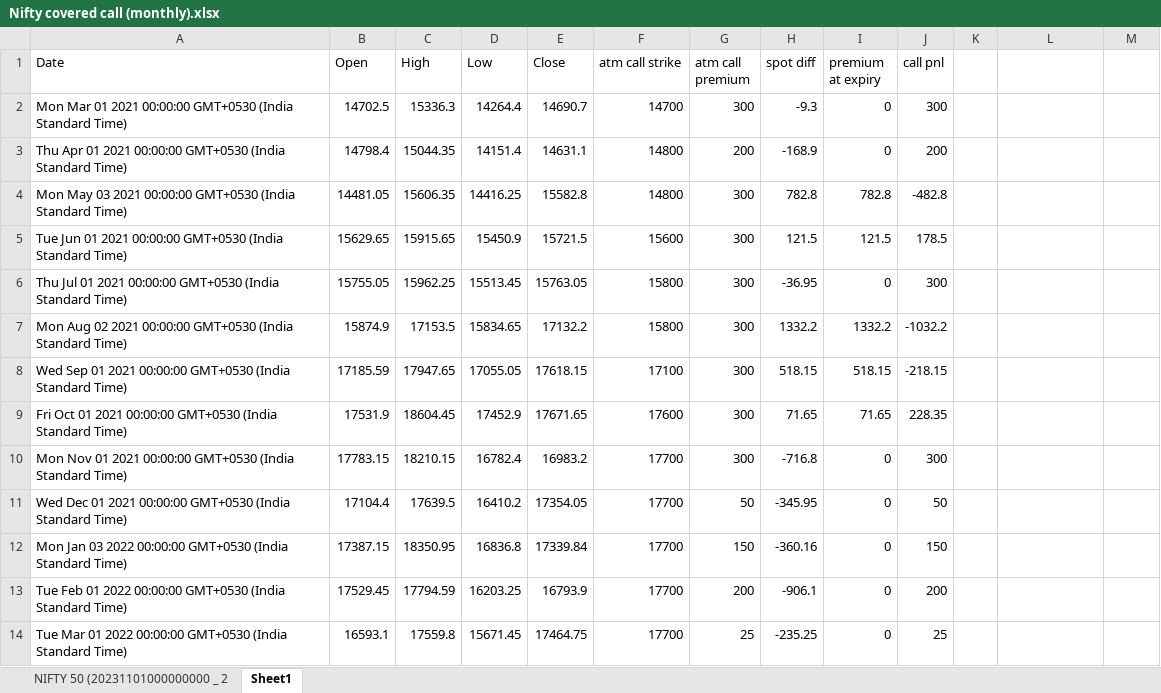
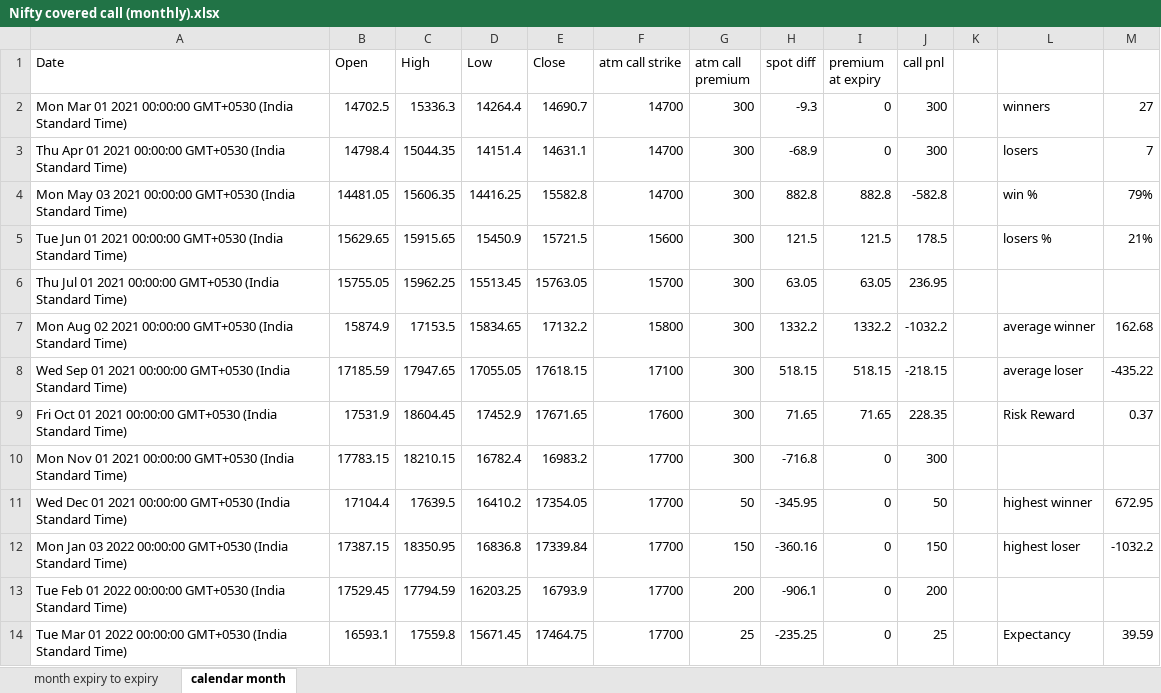
Before and after one commit to AniketBhadane/AniketBhadane.github.io, an Excel workbook: backtest results/Nifty covered call (monthly).xlsx, sheet calendar month, drawn as a sheet; only a part is shown; values as stored, in another font and other column widths than the file's, no borders; charts and pictures not drawn; the diff covers the shown part only; the diff names each change by its address in the sheet, - before the commit and + after, or states it on an @@ line.

Commit message:
covered call backtest

```diff
--- a/backtest results/Nifty covered call (monthly).xlsx (sheet calendar month)
+++ b/backtest results/Nifty covered call (monthly).xlsx (sheet calendar month)
-sheet tab: Sheet1
+sheet tab: calendar month
-sheet tab: NIFTY 50 (20231101000000000 _ 2
+sheet tab: month expiry to expiry
-L2: (empty)
+L2: winners
-M2: (empty)
+M2: 27
-F3:F4 (atm call strike): 14800
+F3:F4 (atm call strike): 14700
-G3 (atm call premium): 200
+G3 (atm call premium): 300
-H3 (spot diff): -168.9
+H3 (spot diff): -68.9
-J3 (call pnl): 200
+J3 (call pnl): 300
-L3: (empty)
+L3: losers
-M3: (empty)
+M3: 7
-H4 (spot diff): 782.8
+H4 (spot diff): 882.8
-I4 (premium at expiry): 782.8
+I4 (premium at expiry): 882.8
-J4 (call pnl): -482.8
+J4 (call pnl): -582.8
-L4: (empty)
+L4: win %
-M4: (empty)
+M4: 79%
-L5: (empty)
+L5: losers %
-M5: (empty)
+M5: 21%
-F6 (atm call strike): 15800
+F6 (atm call strike): 15700
-H6 (spot diff): -36.95
+H6 (spot diff): 63.05
-I6 (premium at expiry): 0
+I6 (premium at expiry): 63.05
-J6 (call pnl): 300
+J6 (call pnl): 236.95
-L7: (empty)
+L7: average winner
-M7: (empty)
+M7: 162.68
-L8: (empty)
+L8: average loser
-M8: (empty)
+M8: -435.22
-L9: (empty)
+L9: Risk Reward
-M9: (empty)
+M9: 0.37
-L11: (empty)
+L11: highest winner
-M11: (empty)
+M11: 672.95
-L12: (empty)
+L12: highest loser
-M12: (empty)
+M12: -1032.2
-L14: (empty)
+L14: Expectancy
-M14: (empty)
+M14: 39.59
```
Also changed, not shown: 1 added row, 1 removed row and 2 edited cells elsewhere in this sheet, charts or pictures.
